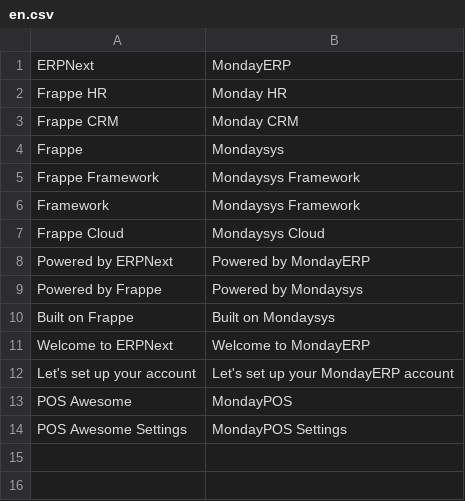
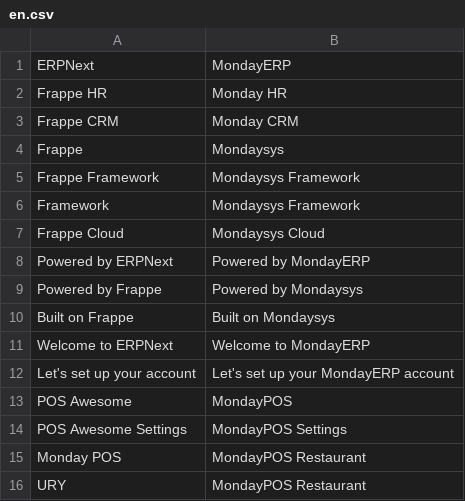
Before and after one commit to mrqmotin1/mondaysys_branding, a CSV file: mondaysys_branding/translations/en.csv, drawn as a sheet; the diff names each change by its address in the sheet, - before the commit and + after, or states it on an @@ line.

```diff
--- a/mondaysys_branding/translations/en.csv
+++ b/mondaysys_branding/translations/en.csv
+row 15: Monday POS | MondayPOS Restaurant
+row 16: URY | MondayPOS Restaurant
```
Also changed, not shown: 1 other file.
